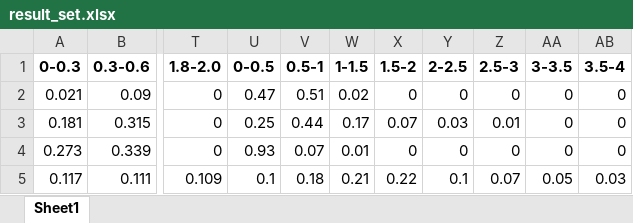
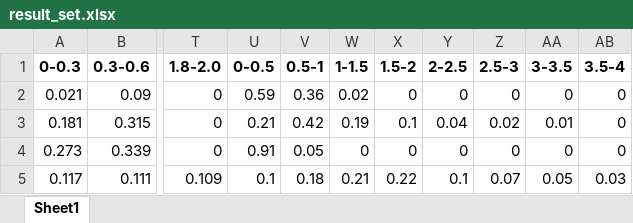
Before and after one commit to ivondrak/AI4Logistics, an Excel workbook: result_set.xlsx, sheet Sheet1, drawn as a sheet; only a part is shown, gaps mark what is left out; values as stored, in another font and other column widths than the file's, no borders; the diff names each change by its address in the sheet, - before the commit and + after, or states it on an @@ line.

```diff
--- a/result_set.xlsx (sheet Sheet1)
+++ b/result_set.xlsx (sheet Sheet1)
-U2 (0-0.5): 0.47
+U2 (0-0.5): 0.59
-V2 (0.5-1): 0.51
+V2 (0.5-1): 0.36
-U3 (0-0.5): 0.25
+U3 (0-0.5): 0.21
-V3 (0.5-1): 0.44
+V3 (0.5-1): 0.42
-W3 (1-1.5): 0.17
+W3 (1-1.5): 0.19
-X3 (1.5-2): 0.07
+X3 (1.5-2): 0.1
-Y3 (2-2.5): 0.03
+Y3 (2-2.5): 0.04
-Z3 (2.5-3): 0.01
+Z3 (2.5-3): 0.02
-AA3 (3-3.5): 0
+AA3 (3-3.5): 0.01
-U4 (0-0.5): 0.93
+U4 (0-0.5): 0.91
-V4 (0.5-1): 0.07
+V4 (0.5-1): 0.05
-W4 (1-1.5): 0.01
+W4 (1-1.5): 0
```
Also changed, not shown: training_set.xlsx, 5 other files.
